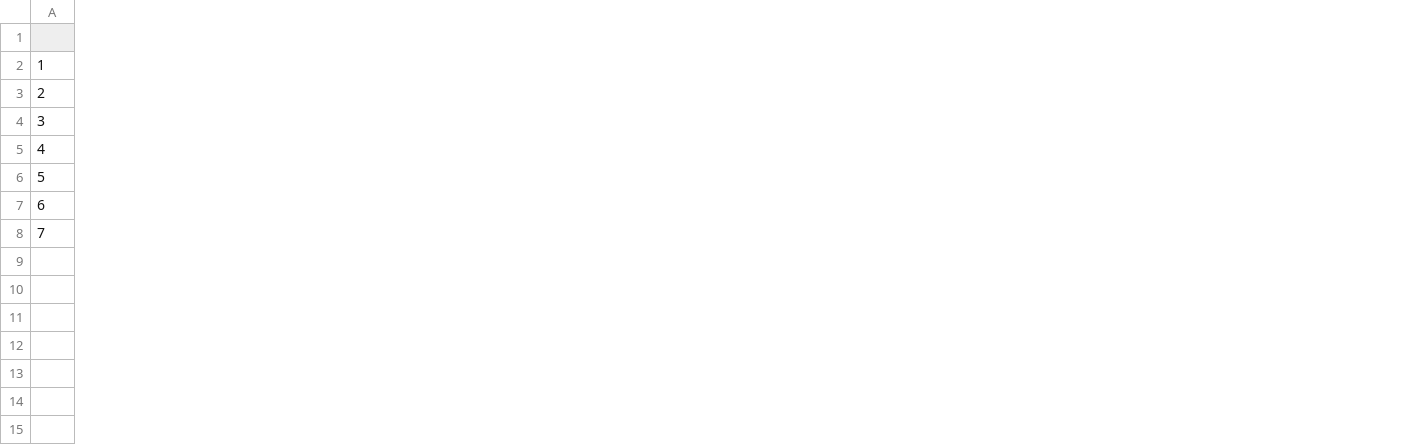
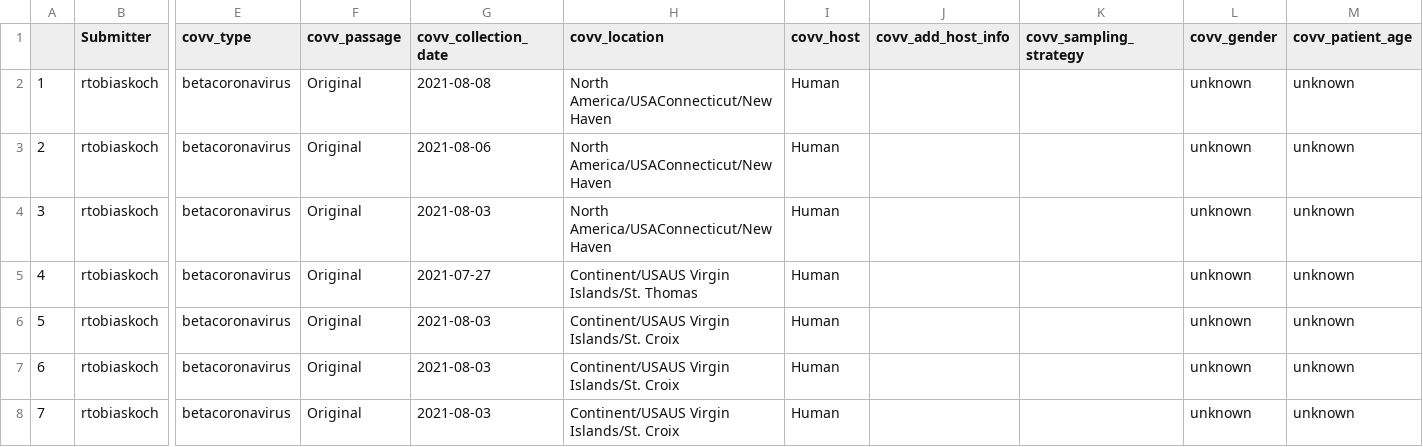
Before and after one commit to rtobiaskoch/GISAID_submission, a CSV file: data_output/removed_check.csv, drawn as a sheet; only a part is shown, gaps mark what is left out; the diff covers the shown part only; the diff names each change by its address in the sheet, - before the commit and + after, or states it on an @@ line.

```diff
--- a/data_output/removed_check.csv
+++ b/data_output/removed_check.csv
+column B (Submitter), rows 2-8: all rtobiaskoch
+column E (covv_type), rows 2-8: all betacoronavirus
+column F (covv_passage), rows 2-8: all Original
+column G (covv_collection_date), rows 2-8: 2021-08-08 | 2021-08-06 | 2021-08-03 | 2021-07-27 | 2021-08-03 | 2021-08-03 | 2021-08-03
+column H (covv_location), rows 2-8: North America/USAConnecticut/New Haven | North America/USAConnecticut/New Haven | North America/USAConnecticut/New Haven | Continent/USAUS Virgin Islands/St. Thomas | Continent/USAUS Virgin Islands/St. Croix | Continent/USAUS Virgin Islands/St. Croix | Continent/USAUS Virgin Islands/St. Croix
+column I (covv_host), rows 2-8: all Human
+column J (covv_add_host_info), empty
+column K (covv_sampling_strategy), empty
+column L (covv_gender), rows 2-8: all unknown
+column M (covv_patient_age), rows 2-8: all unknown
```
Also changed, not shown: 16 added columns elsewhere in this file, data_input/GLab_SC2_sequencing_data - Lab names.csv, data_output/GISAID_submission.csv, 8 other files.
